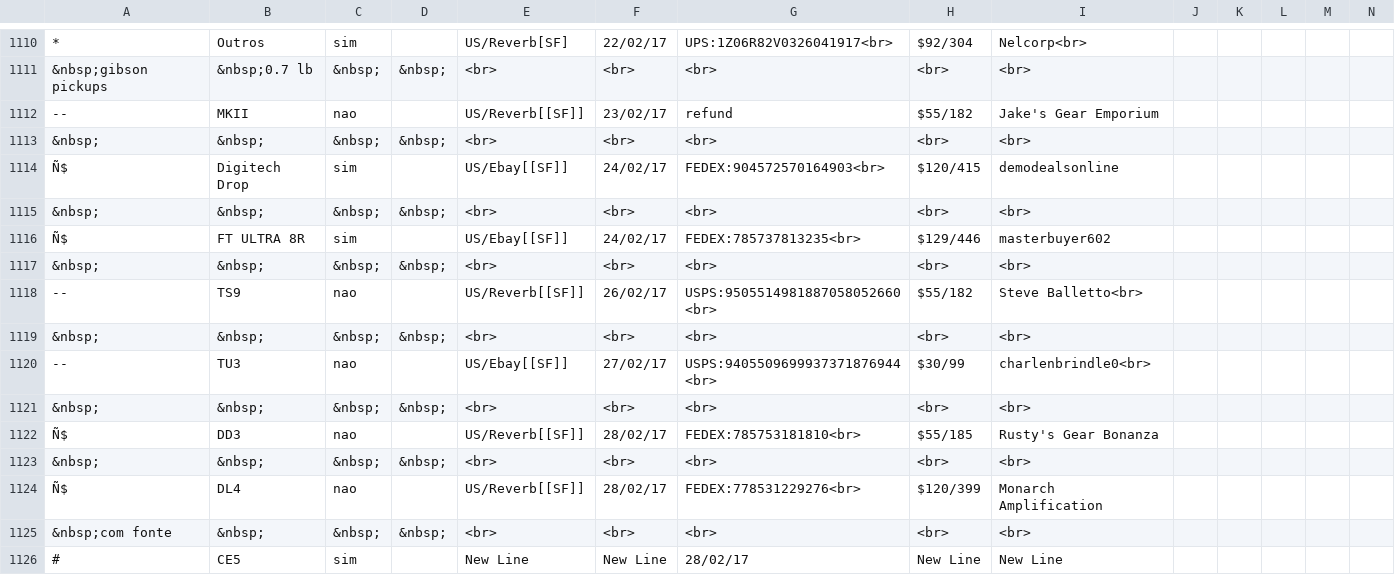
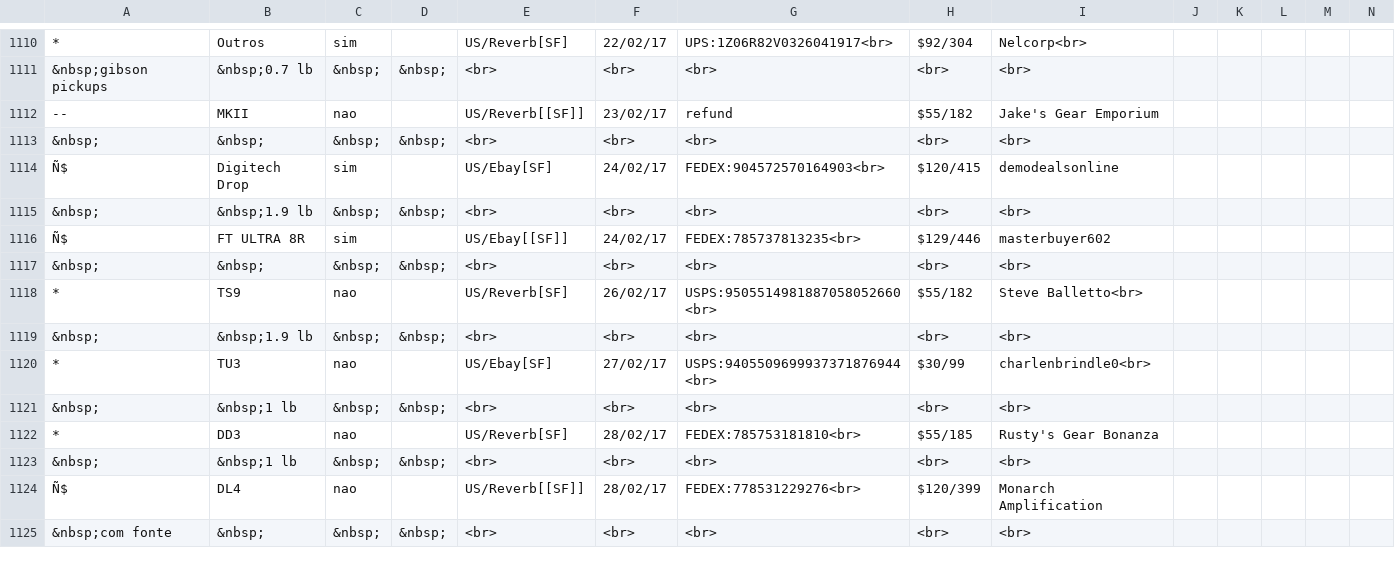
Before and after one commit to pupiloslash/sistema-vendas, a CSV file: kralho2.csv, drawn as a sheet; only a part is shown, gaps mark what is left out; removed rows and columns are numbered as before the commit, all else as after; rows hold the shown columns only; the diff covers the shown part only; the diff names each change by its address in the sheet, - before the commit and + after, or states it on an @@ line.

Commit message:
pré modificação sistema

```diff
--- a/kralho2.csv
+++ b/kralho2.csv
-E1114: US/Ebay[[SF]]
+E1114: US/Ebay[SF]
-B1115: &nbsp;
+B1115: &nbsp;1.9 lb
-A1118: --
+A1118: *
-E1118: US/Reverb[[SF]]
+E1118: US/Reverb[SF]
-B1119: &nbsp;
+B1119: &nbsp;1.9 lb
-A1120: --
+A1120: *
-E1120: US/Ebay[[SF]]
+E1120: US/Ebay[SF]
-B1121: &nbsp;
+B1121: &nbsp;1 lb
-A1122: Ñ$
+A1122: *
-E1122: US/Reverb[[SF]]
+E1122: US/Reverb[SF]
-B1123: &nbsp;
+B1123: &nbsp;1 lb
-row 1126: # | CE5 | sim |  | New Line | New Line | 28/02/17 | New Line | New Line
```
Also changed, not shown: 6 added rows, 5 removed rows and 36 edited cells elsewhere in this file.
